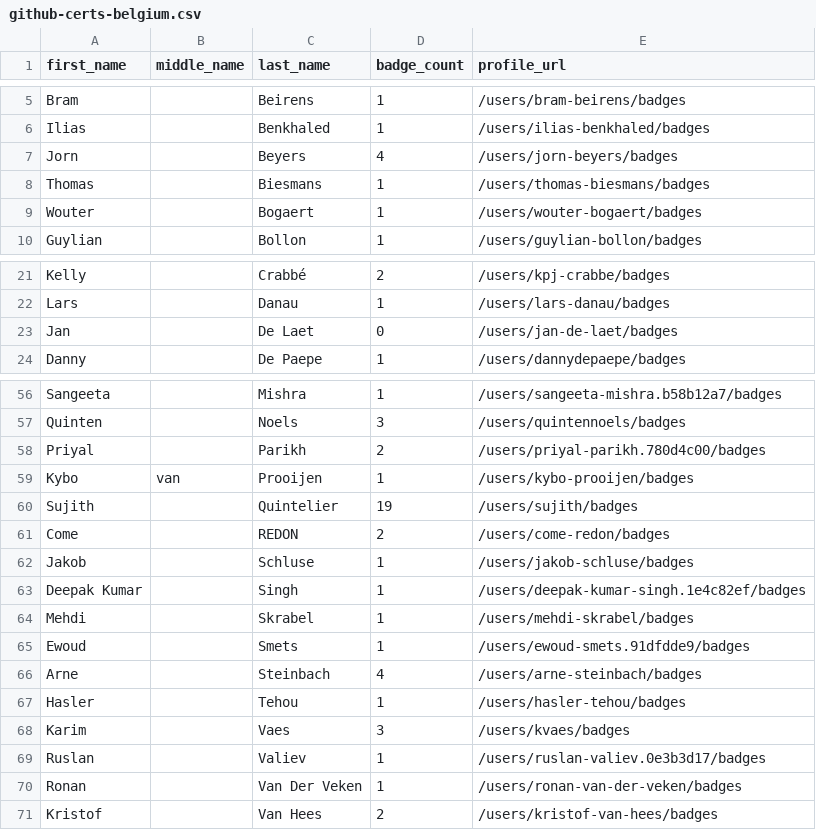
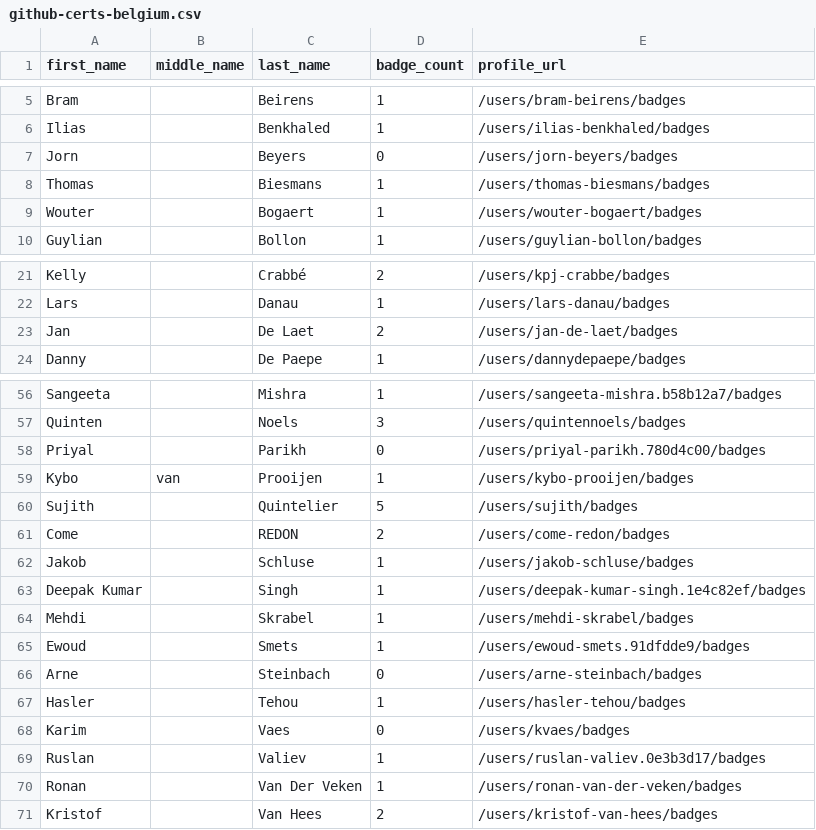
Before and after one commit to DennisThie/github-certification-ranking, a CSV file: datasource/github-certs-belgium.csv, drawn as a sheet; only a part is shown, gaps mark what is left out.

```diff
--- a/datasource/github-certs-belgium.csv
+++ b/datasource/github-certs-belgium.csv
@@ -6,3 +6,3 @@ Bram,,Beirens,1,/users/bram-beirens/badges
 Ilias,,Benkhaled,1,/users/ilias-benkhaled/badges
-Jorn,,Beyers,4,/users/jorn-beyers/badges
+Jorn,,Beyers,0,/users/jorn-beyers/badges
 Thomas,,Biesmans,1,/users/thomas-biesmans/badges
@@ -22,3 +22,3 @@ Kelly,,Crabbé,2,/users/kpj-crabbe/badges
 Lars,,Danau,1,/users/lars-danau/badges
-Jan,,De Laet,0,/users/jan-de-laet/badges
+Jan,,De Laet,2,/users/jan-de-laet/badges
 Danny,,De Paepe,1,/users/dannydepaepe/badges
@@ -57,5 +57,5 @@ Sangeeta,,Mishra,1,/users/sangeeta-mishra.b58b12a7/badges
 Quinten,,Noels,3,/users/quintennoels/badges
-Priyal,,Parikh,2,/users/priyal-parikh.780d4c00/badges
+Priyal,,Parikh,0,/users/priyal-parikh.780d4c00/badges
 Kybo,van,Prooijen,1,/users/kybo-prooijen/badges
-Sujith,,Quintelier,19,/users/sujith/badges
+Sujith,,Quintelier,5,/users/sujith/badges
 Come,,REDON,2,/users/come-redon/badges
@@ -65,5 +65,5 @@ Mehdi,,Skrabel,1,/users/mehdi-skrabel/badges
 Ewoud,,Smets,1,/users/ewoud-smets.91dfdde9/badges
-Arne,,Steinbach,4,/users/arne-steinbach/badges
+Arne,,Steinbach,0,/users/arne-steinbach/badges
 Hasler,,Tehou,1,/users/hasler-tehou/badges
-Karim,,Vaes,3,/users/kvaes/badges
+Karim,,Vaes,0,/users/kvaes/badges
 Ruslan,,Valiev,1,/users/ruslan-valiev.0e3b3d17/badges
```
Also changed, not shown: datasource/github-certs-brazil.csv, datasource/github-certs-canada.csv, 40 other files.
